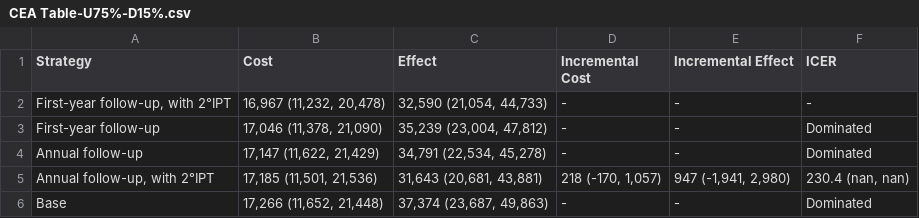
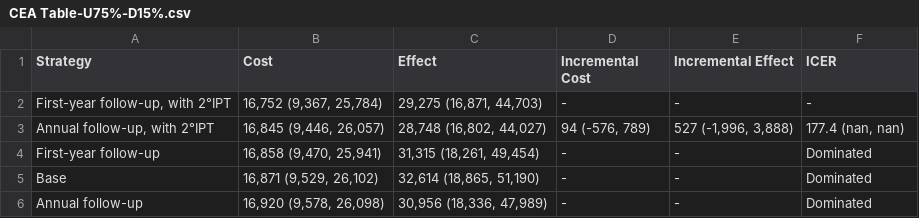
Before and after one commit to yaesoubilab/APACEVisualization, a CSV file: tb/CEA Table-U75%-D15%.csv, drawn as a sheet.

```diff
--- a/tb/CEA Table-U75%-D15%.csv
+++ b/tb/CEA Table-U75%-D15%.csv
@@ -1,6 +1,6 @@
 Strategy,Cost,Effect,Incremental Cost,Incremental Effect,ICER
-"First-year follow-up, with 2°IPT","16,967 (11,232, 20,478)","32,590 (21,054, 44,733)",-,-,-
-First-year follow-up,"17,046 (11,378, 21,090)","35,239 (23,004, 47,812)",-,-,Dominated
-Annual follow-up,"17,147 (11,622, 21,429)","34,791 (22,534, 45,278)",-,-,Dominated
-"Annual follow-up, with 2°IPT","17,185 (11,501, 21,536)","31,643 (20,681, 43,881)","218 (-170, 1,057)","947 (-1,941, 2,980)","230.4 (nan, nan)"
-Base,"17,266 (11,652, 21,448)","37,374 (23,687, 49,863)",-,-,Dominated
+"First-year follow-up, with 2°IPT","16,752 (9,367, 25,784)","29,275 (16,871, 44,703)",-,-,-
+"Annual follow-up, with 2°IPT","16,845 (9,446, 26,057)","28,748 (16,802, 44,027)","94 (-576, 789)","527 (-1,996, 3,888)","177.4 (nan, nan)"
+First-year follow-up,"16,858 (9,470, 25,941)","31,315 (18,261, 49,454)",-,-,Dominated
+Base,"16,871 (9,529, 26,102)","32,614 (18,865, 51,190)",-,-,Dominated
+Annual follow-up,"16,920 (9,578, 26,098)","30,956 (18,336, 47,989)",-,-,Dominated
```
Also changed, not shown: 4 other files.
